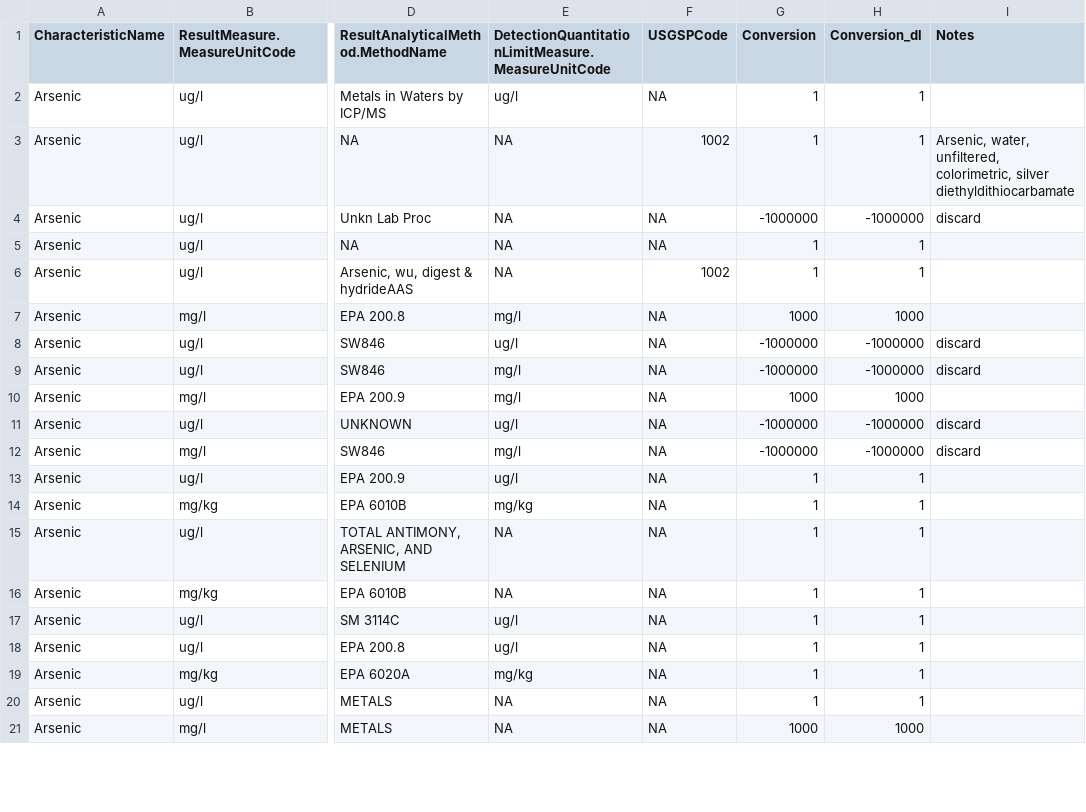
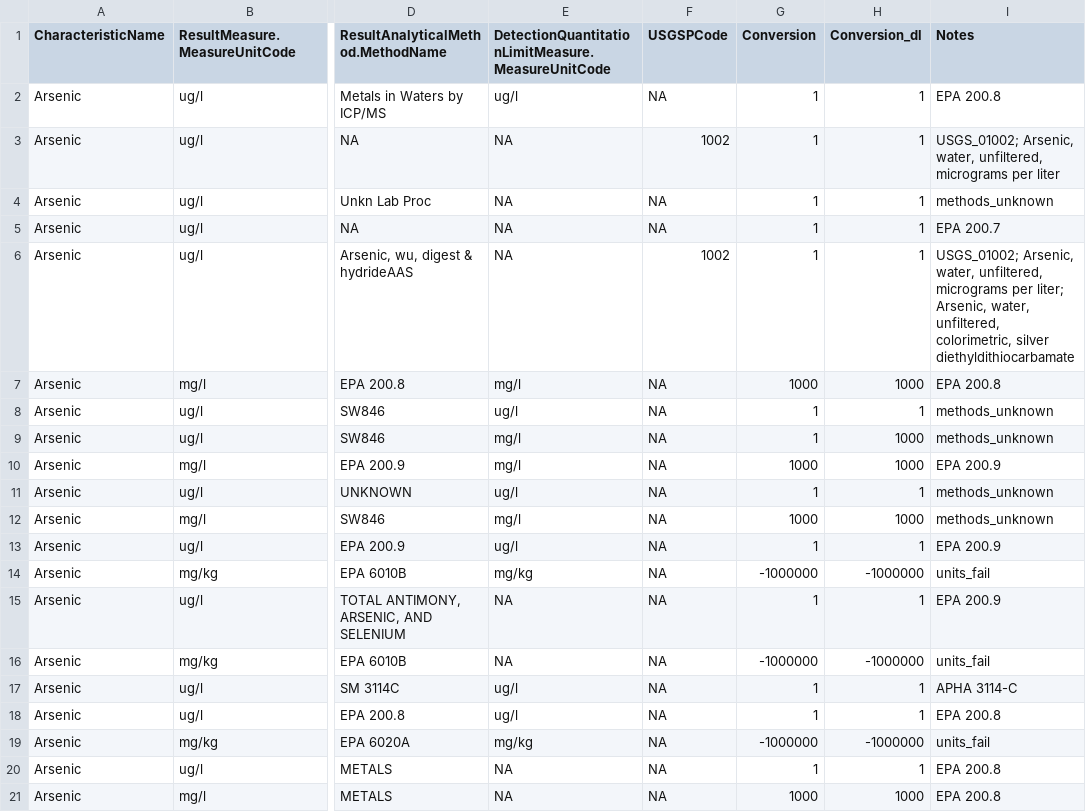
Before and after one commit to cont-limno/lagos_database, a CSV file: conversion_files/tArsenic_Methods_Conversion.csv, drawn as a sheet; only a part is shown, gaps mark what is left out; the diff covers the shown part only; the diff names each change by its address in the sheet, - before the commit and + after, or states it on an @@ line.

Commit message:
Update tArsenic_Methods_Conversion.csv
tidied notes and conversions

```diff
--- a/conversion_files/tArsenic_Methods_Conversion.csv
+++ b/conversion_files/tArsenic_Methods_Conversion.csv
-I2 (Notes): (empty)
+I2 (Notes): EPA 200.8
-I3 (Notes): Arsenic, water, unfiltered, colorimetric, silver diethyldithiocarbamate
+I3 (Notes): USGS_01002; Arsenic, water, unfiltered, micrograms per liter
-G4 (Conversion): -1000000
+G4 (Conversion): 1
-H4 (Conversion_dl): -1000000
+H4 (Conversion_dl): 1
-I4 (Notes): discard
+I4 (Notes): methods_unknown
-I5 (Notes): (empty)
+I5 (Notes): EPA 200.7
-I6 (Notes): (empty)
+I6 (Notes): USGS_01002; Arsenic, water, unfiltered, micrograms per liter; Arsenic, water, unfiltered, colorimetric, silver diethyldithiocarbamate
-I7 (Notes): (empty)
+I7 (Notes): EPA 200.8
-G8:G9 (Conversion): -1000000
+G8:G9 (Conversion): 1
-H8 (Conversion_dl): -1000000
+H8 (Conversion_dl): 1
-I8:I9 (Notes): discard
+I8:I9 (Notes): methods_unknown
-H9 (Conversion_dl): -1000000
+H9 (Conversion_dl): 1000
-I10 (Notes): (empty)
+I10 (Notes): EPA 200.9
-G11 (Conversion): -1000000
+G11 (Conversion): 1
-H11 (Conversion_dl): -1000000
+H11 (Conversion_dl): 1
-I11:I12 (Notes): discard
+I11:I12 (Notes): methods_unknown
-G12 (Conversion): -1000000
+G12 (Conversion): 1000
-H12 (Conversion_dl): -1000000
+H12 (Conversion_dl): 1000
-I13 (Notes): (empty)
+I13 (Notes): EPA 200.9
-G14 (Conversion): 1
+G14 (Conversion): -1000000
-H14 (Conversion_dl): 1
+H14 (Conversion_dl): -1000000
-I14 (Notes): (empty)
+I14 (Notes): units_fail
-I15 (Notes): (empty)
+I15 (Notes): EPA 200.9
-G16 (Conversion): 1
+G16 (Conversion): -1000000
-H16 (Conversion_dl): 1
+H16 (Conversion_dl): -1000000
-I16 (Notes): (empty)
+I16 (Notes): units_fail
-I17 (Notes): (empty)
+I17 (Notes): APHA 3114-C
-I18 (Notes): (empty)
+I18 (Notes): EPA 200.8
-G19 (Conversion): 1
+G19 (Conversion): -1000000
-H19 (Conversion_dl): 1
+H19 (Conversion_dl): -1000000
-I19 (Notes): (empty)
+I19 (Notes): units_fail
-I20:I21 (Notes): (empty)
+I20:I21 (Notes): EPA 200.8
```
Also changed, not shown: 151 edited cells elsewhere in this file.
